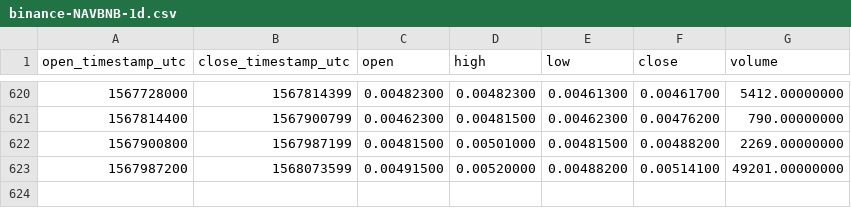
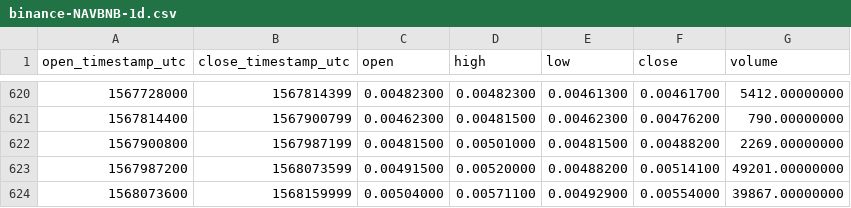
Before and after one commit to cryptobigbro/binance-NAVBNB, a CSV file: binance-NAVBNB-1d.csv, drawn as a sheet; only a part is shown, gaps mark what is left out.

Commit message:
Update OHLCV data.

```diff
--- a/binance-NAVBNB-1d.csv
+++ b/binance-NAVBNB-1d.csv
@@ -623 +623,2 @@ open_timestamp_utc,close_timestamp_utc,open,high,low,close,volume
 1567987200,1568073599,0.00491500,0.00520000,0.00488200,0.00514100,49201.00000000
+1568073600,1568159999,0.00504000,0.00571100,0.00492900,0.00554000,39867.00000000
```
Also changed, not shown: 1 other file.
